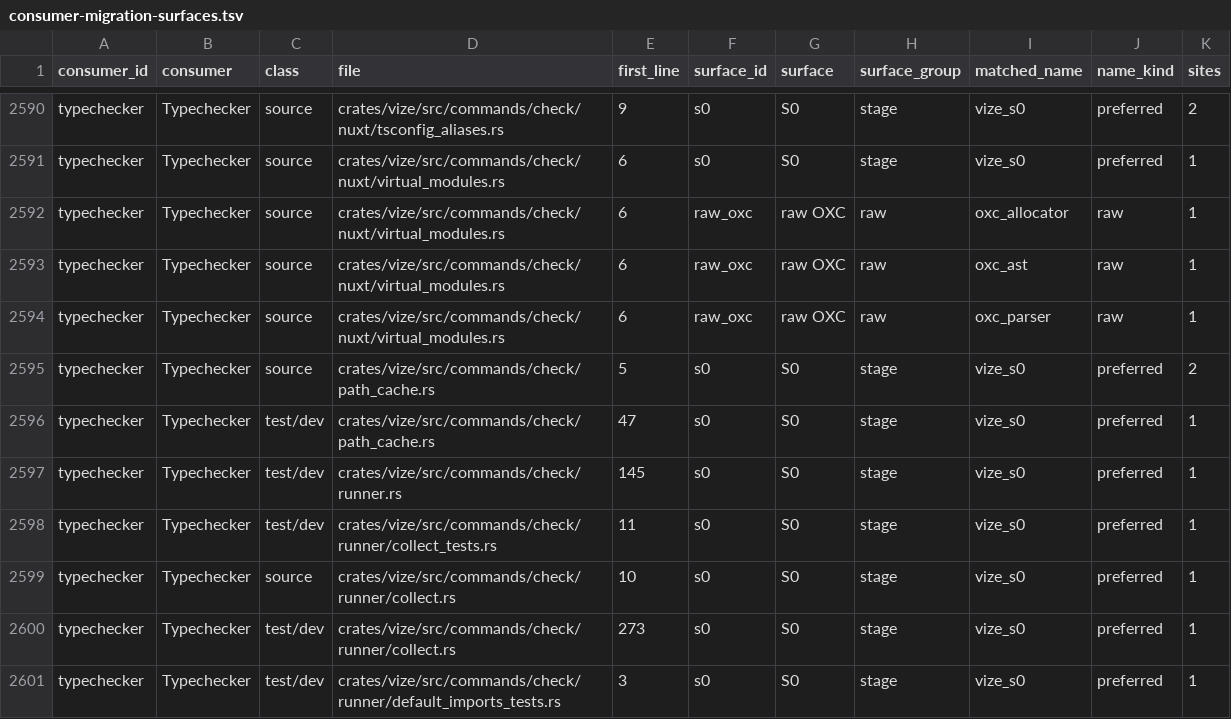
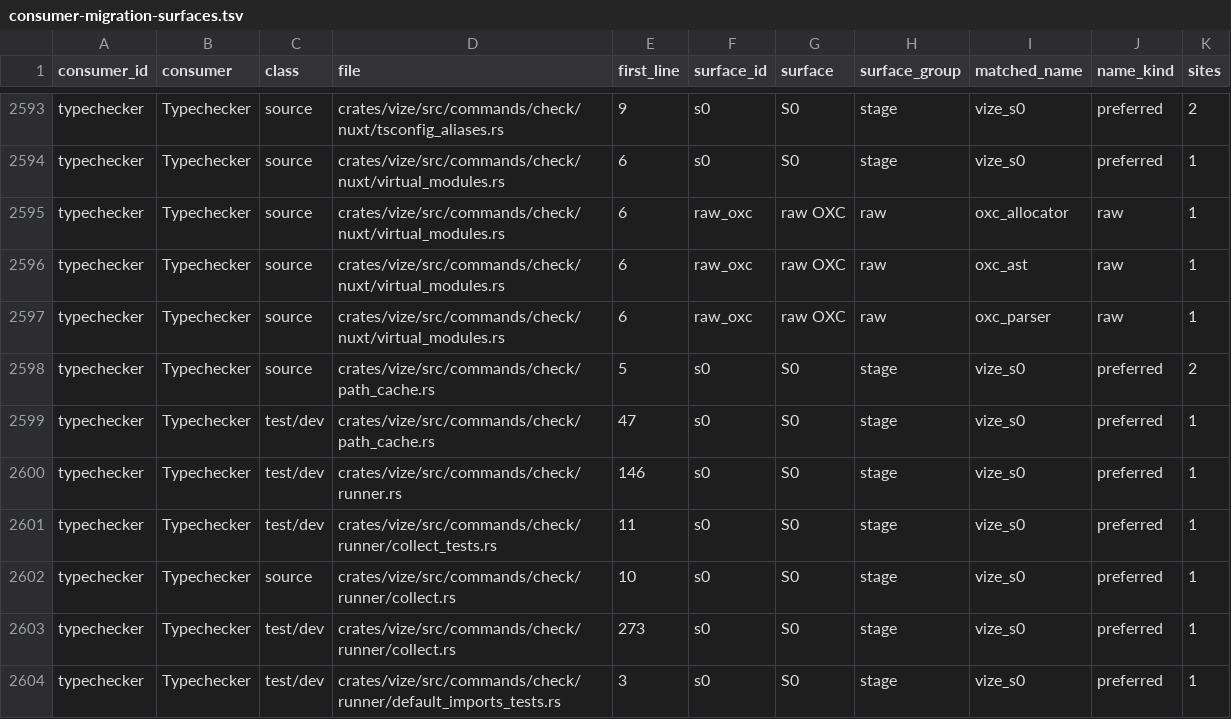
Before and after one commit to ubugeeei/vue-compiler-rs, a TSV file: davinci-road/plan/consumer-migration-surfaces.tsv, drawn as a sheet; only a part is shown, gaps mark what is left out; the diff covers the shown part only.

```diff
--- a/davinci-road/plan/consumer-migration-surfaces.tsv
+++ b/davinci-road/plan/consumer-migration-surfaces.tsv
@@ -2596,3 +2599,3 @@ typechecker	Typechecker	source	crates/vize/src/commands/check/path_cache.rs	5	s0
 typechecker	Typechecker	test/dev	crates/vize/src/commands/check/path_cache.rs	47	s0	S0	stage	vize_s0	preferred	1
-typechecker	Typechecker	test/dev	crates/vize/src/commands/check/runner.rs	145	s0	S0	stage	vize_s0	preferred	1
+typechecker	Typechecker	test/dev	crates/vize/src/commands/check/runner.rs	146	s0	S0	stage	vize_s0	preferred	1
 typechecker	Typechecker	test/dev	crates/vize/src/commands/check/runner/collect_tests.rs	11	s0	S0	stage	vize_s0	preferred	1
```
Also changed, not shown: 7 added rows and 7 edited cells elsewhere in this file, 58 other files.
